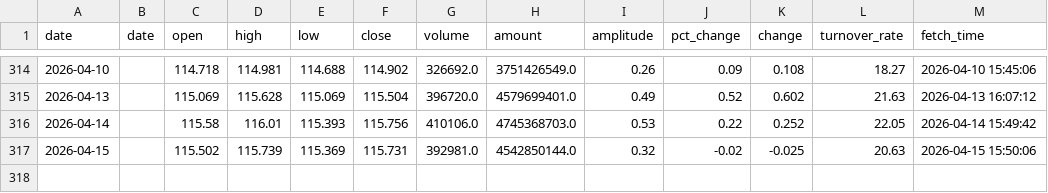
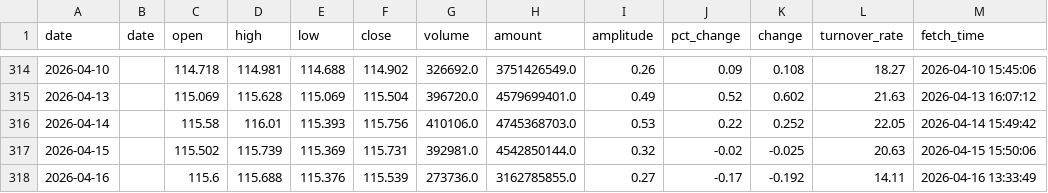
Before and after one commit to kken61291-eng/Fund-AI-Advisor, a CSV file: data_cache/511090.csv, drawn as a sheet; only a part is shown, gaps mark what is left out.

```diff
--- a/data_cache/511090.csv
+++ b/data_cache/511090.csv
@@ -317 +317,2 @@ date,date,open,high,low,close,volume,amount,amplitude,pct_change,change,turnover
 2026-04-15,,115.502,115.739,115.369,115.731,392981.0,4542850144.0,0.32,-0.02,-0.025,20.63,2026-04-15 15:50:06
+2026-04-16,,115.6,115.688,115.376,115.539,273736.0,3162785855.0,0.27,-0.17,-0.192,14.11,2026-04-16 13:33:49
```
Also changed, not shown: data_cache/159869.csv, data_cache/159981.csv, 47 other files.
